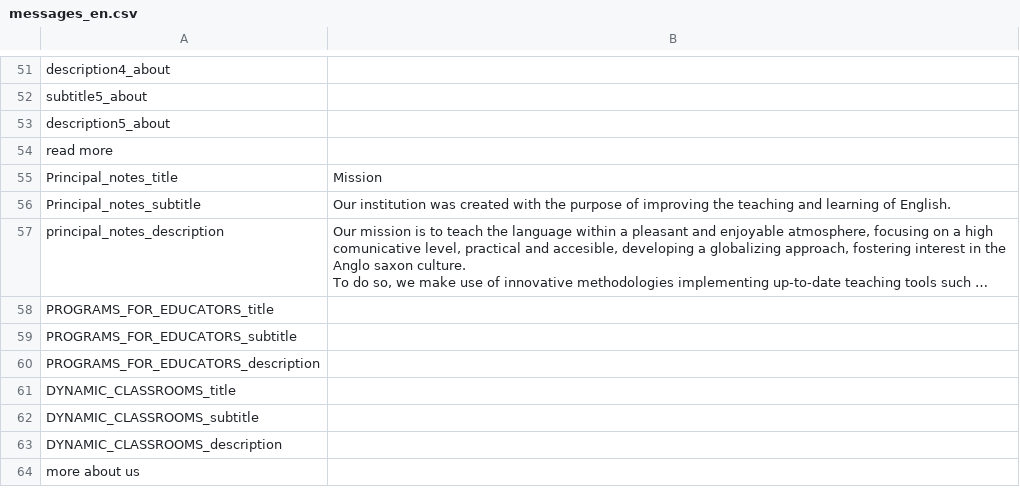
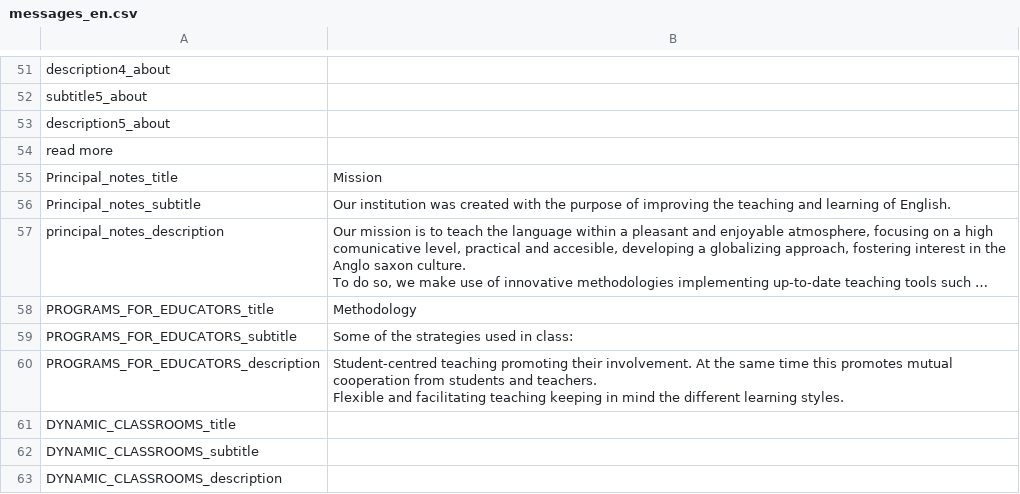
Before and after one commit to jalarosa/web-macquarieschool, a CSV file: resources/messages/messages_en.csv, drawn as a sheet; only a part is shown, gaps mark what is left out; the shorter side is filled out with more unchanged rows; long unchanged cells end in …; ↵ is a line break in a cell; the diff names each change by its address in the sheet, - before the commit and + after, or states it on an @@ line.

```diff
--- a/resources/messages/messages_en.csv
+++ b/resources/messages/messages_en.csv
-B58: (empty)
+B58: Methodology
-B59: (empty)
+B59: Some of the strategies used in class:
-B60: (empty)
+B60: Student-centred teaching promoting their involvement. At the same time this promotes mutual cooperation from students and teachers. ↵ Flexible and facilitating teaching keeping in mind the different learning styles.
```
Also changed, not shown: resources/messages/keys.csv, resources/messages/messages_es.csv, 9 other files.
